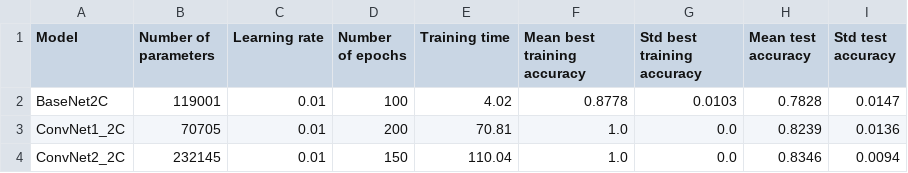
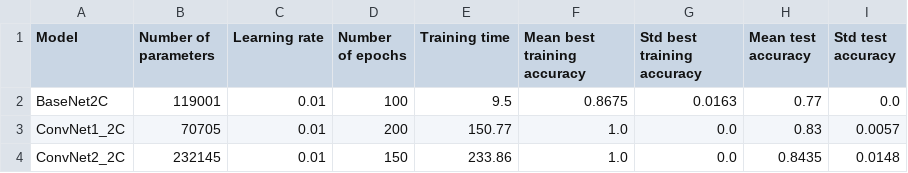
Before and after one commit to ClaireCp/ee559_p1, a CSV file: 2channels1image.csv, drawn as a sheet.

```diff
--- a/2channels1image.csv
+++ b/2channels1image.csv
@@ -1,4 +1,4 @@
 Model,Number of parameters,Learning rate,Number of epochs,Training time,Mean best training accuracy,Std best training accuracy,Mean test accuracy,Std test accuracy
-BaseNet2C,119001,0.01,100,4.02,0.8778,0.0103,0.7828,0.0147
-ConvNet1_2C,70705,0.01,200,70.81,1.0,0.0,0.8239,0.0136
-ConvNet2_2C,232145,0.01,150,110.04,1.0,0.0,0.8346,0.0094
+BaseNet2C,119001,0.01,100,9.5,0.8675,0.0163,0.77,0.0
+ConvNet1_2C,70705,0.01,200,150.77,1.0,0.0,0.83,0.0057
+ConvNet2_2C,232145,0.01,150,233.86,1.0,0.0,0.8435,0.0148
```
Also changed, not shown: auxiliary_losses.csv, weightsharing.csv, 6 other files.
